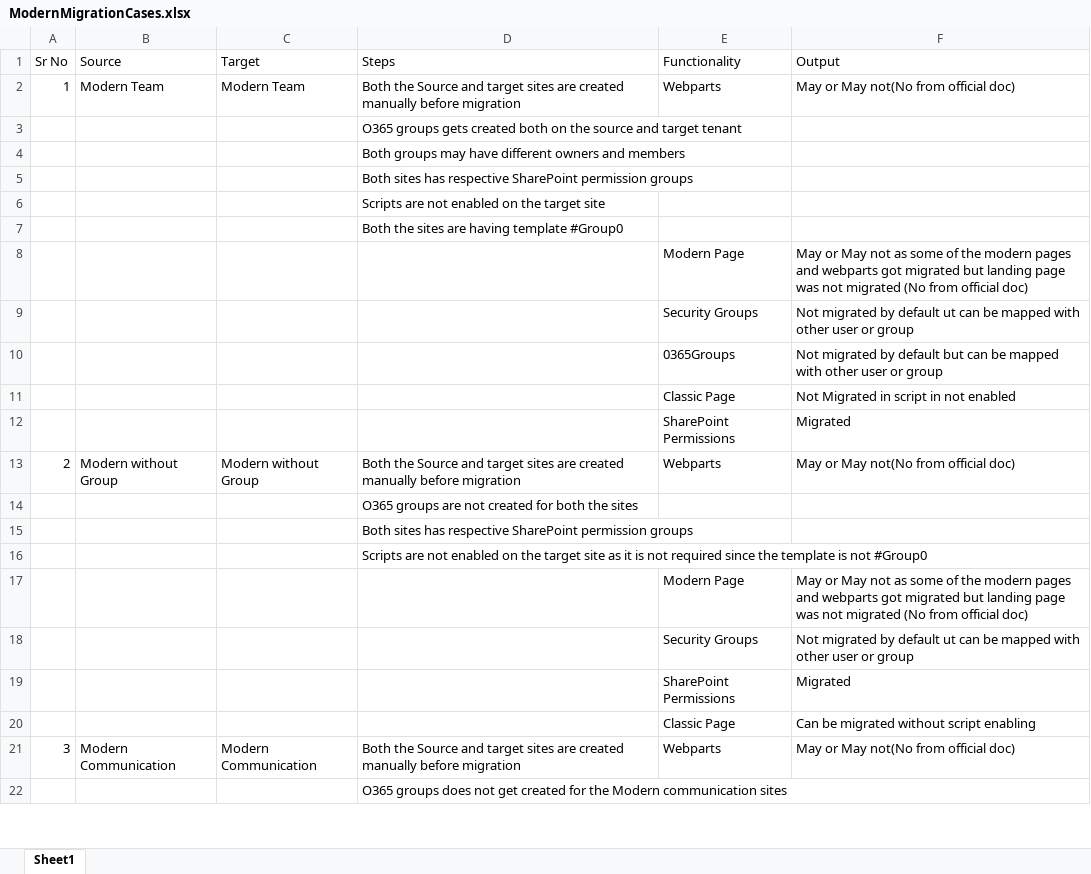
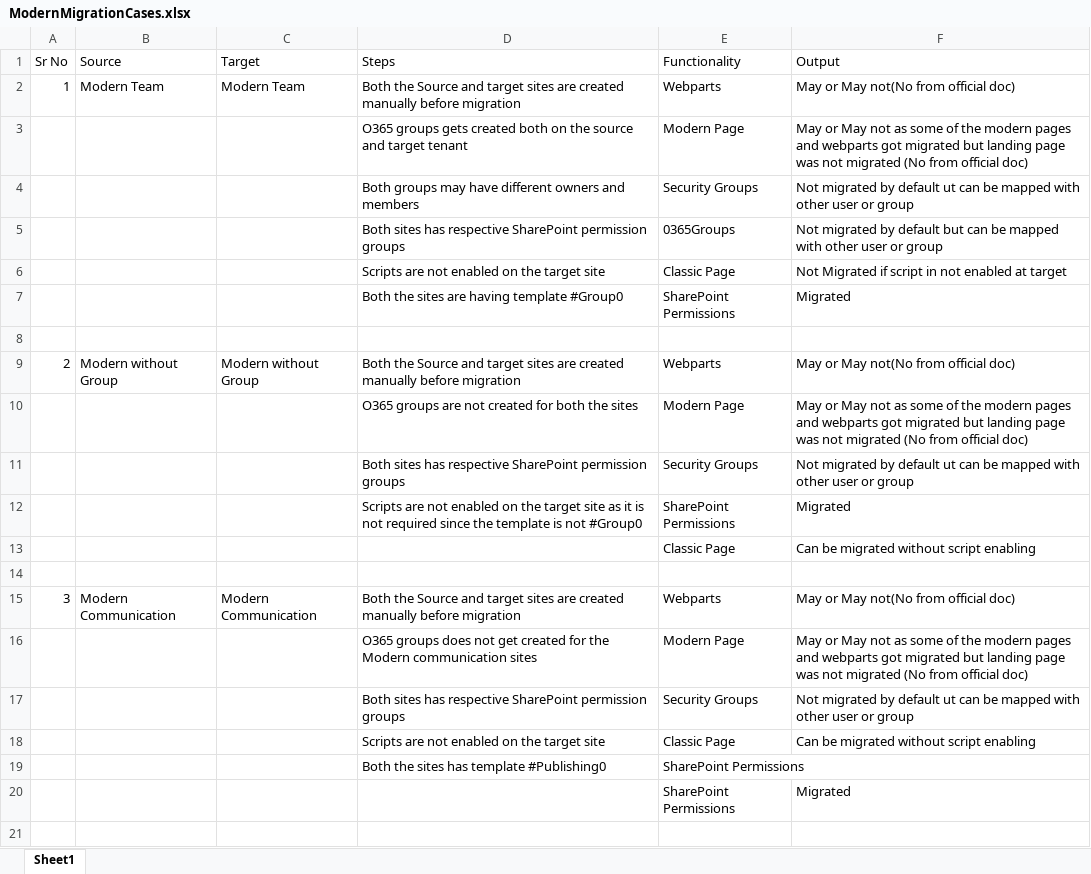
Before and after one commit to adityagandhe/Powershellscripts, an Excel workbook: ModernMigrationCases.xlsx, sheet Sheet1, drawn as a sheet; only a part is shown; values as stored, in another font and other column widths than the file's, no borders; removed rows and columns are numbered as before the commit, all else as after; the diff covers the shown part only; the diff names each change by its address in the sheet, - before the commit and + after, or states it on an @@ line.

Commit message:
updated

```diff
--- a/ModernMigrationCases.xlsx (sheet Sheet1)
+++ b/ModernMigrationCases.xlsx (sheet Sheet1)
-row 3:  |  |  | O365 groups gets created both on the source and target tenant
-row 4:  |  |  | Both groups may have different owners and members
-row 5:  |  |  | Both sites has respective SharePoint permission groups
-row 6:  |  |  | Scripts are not enabled on the target site
-row 7:  |  |  | Both the sites are having template #Group0
-D3 (Steps): (empty)
+D3 (Steps): O365 groups gets created both on the source and target tenant
-D4 (Steps): (empty)
+D4 (Steps): Both groups may have different owners and members
-D5 (Steps): (empty)
+D5 (Steps): Both sites has respective SharePoint permission groups
+row 6:  |  |  | Scripts are not enabled on the target site | Classic Page | Not Migrated if script in not enabled at target
+row 7:  |  |  | Both the sites are having template #Group0 | SharePoint Permissions | Migrated
+row 8: (empty)
+row 9: 2 | Modern without Group | Modern without Group | Both the Source and target sites are created manually before migration | Webparts | May or May not(No from official doc)
+row 10:  |  |  | O365 groups are not created for both the sites | Modern Page | May or May not as some of the modern pages and webparts got migrated but landing page was not migrated (No from official doc)
+row 11:  |  |  | Both sites has respective SharePoint permission groups | Security Groups | Not migrated by default ut can be mapped with other user or group
+row 12:  |  |  | Scripts are not enabled on the target site as it is not required since the template is not #Group0 | SharePoint Permissions | Migrated
-F13 (Output): Not Migrated in script in not enabled
+F13 (Output): Can be migrated without script enabling
+row 14: (empty)
@@ row 21 moved to row 15: 3 @@
+row 16:  |  |  | O365 groups does not get created for the Modern communication sites | Modern Page | May or May not as some of the modern pages and webparts got migrated but landing page was not migrated (No from official doc)
+row 17:  |  |  | Both sites has respective SharePoint permission groups | Security Groups | Not migrated by default ut can be mapped with other user or group
+row 18:  |  |  | Scripts are not enabled on the target site | Classic Page | Can be migrated without script enabling
+row 19:  |  |  | Both the sites has template #Publishing0 | SharePoint Permissions
-row 21: 2 | Modern without Group | Modern without Group | Both the Source and target sites are created manually before migration | Webparts | May or May not(No from official doc)
+row 21: (empty)
-row 14:  |  |  | O365 groups are not created for both the sites
-row 15:  |  |  | Both sites has respective SharePoint permission groups
-row 16:  |  |  | Scripts are not enabled on the target site as it is not required since the template is not #Group0
-row 17:  |  |  |  | Modern Page | May or May not as some of the modern pages and webparts got migrated but landing page was not migrated (No from official doc)
-row 18:  |  |  |  | Security Groups | Not migrated by default ut can be mapped with other user or group
-row 19:  |  |  |  | SharePoint Permissions | Migrated
-row 20:  |  |  |  | Classic Page | Can be migrated without script enabling
-row 22:  |  |  | O365 groups does not get created for the Modern communication sites
```
Also changed, not shown: 8 removed rows elsewhere in this sheet.
